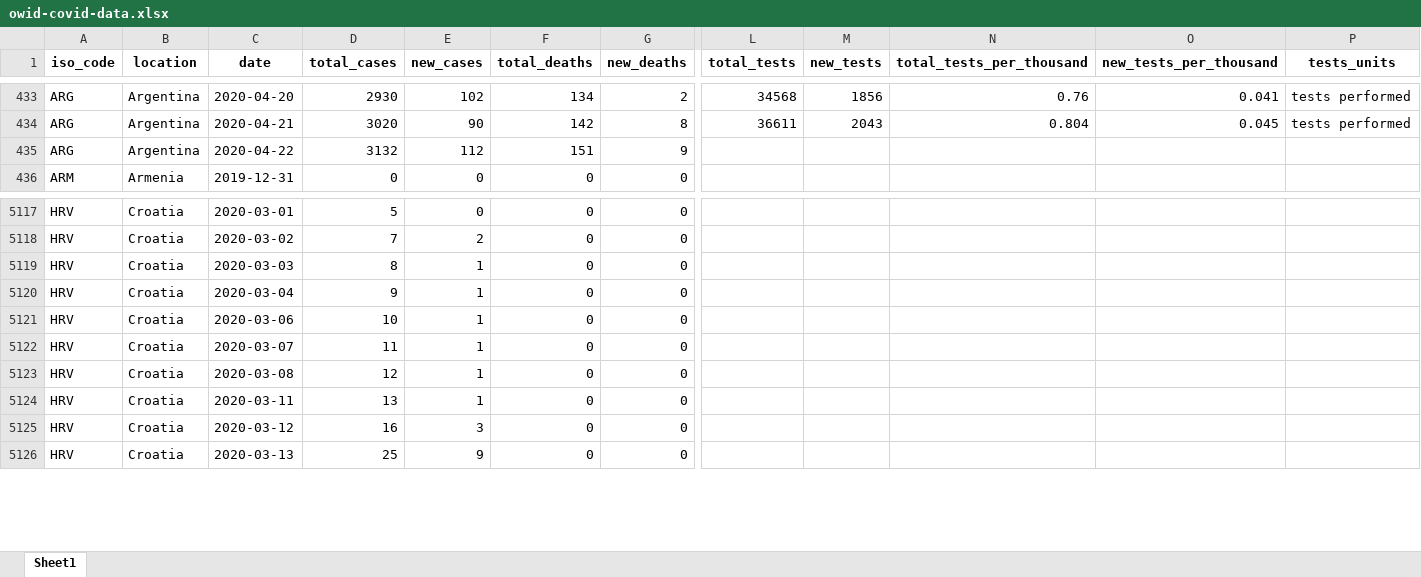
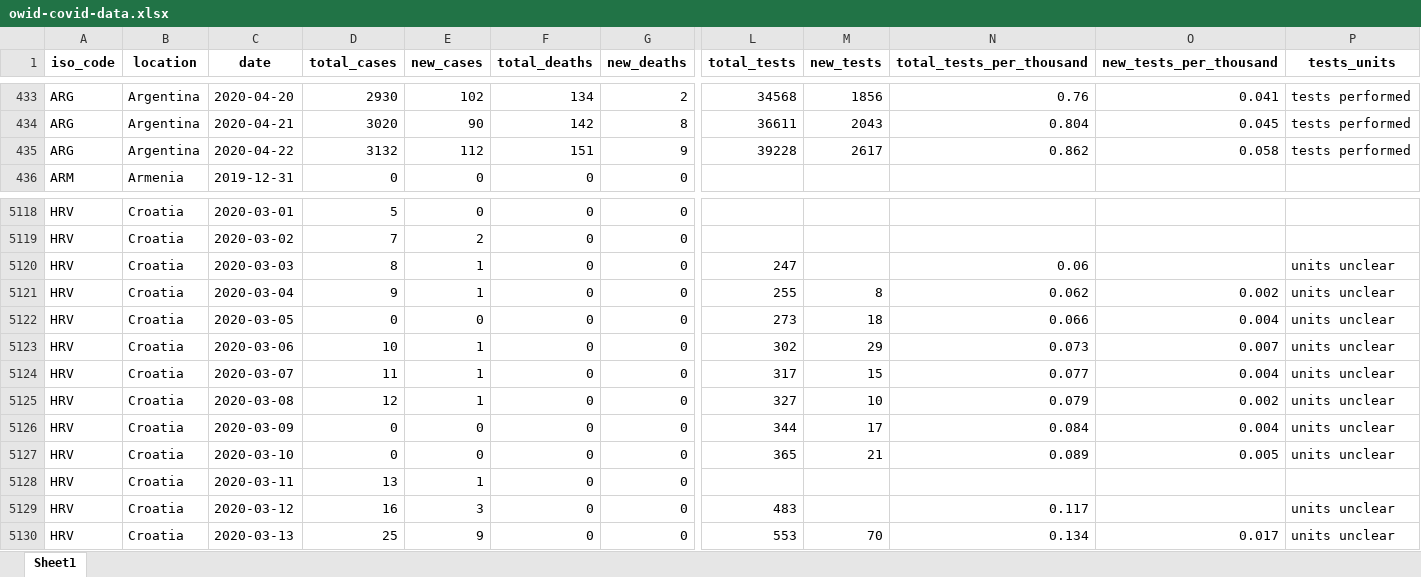
Before and after one commit to hjstein/covid-19-data, an Excel workbook: public/data/owid-covid-data.xlsx, sheet Sheet1, drawn as a sheet; only a part is shown, gaps mark what is left out; values as stored, in another font and other column widths than the file's, no borders; addresses are those after the commit; rows hold the shown columns only; the diff covers the shown part only; the diff names each change by its address in the sheet, - before the commit and + after, or states it on an @@ line.

```diff
--- a/public/data/owid-covid-data.xlsx (sheet Sheet1)
+++ b/public/data/owid-covid-data.xlsx (sheet Sheet1)
-L435 (total_tests): (empty)
+L435 (total_tests): 39228
-M435 (new_tests): (empty)
+M435 (new_tests): 2617
-N435 (total_tests_per_thousand): (empty)
+N435 (total_tests_per_thousand): 0.862
-O435 (new_tests_per_thousand): (empty)
+O435 (new_tests_per_thousand): 0.058
-P435 (tests_units): (empty)
+P435 (tests_units): tests performed
-L5120 (total_tests): (empty)
+L5120 (total_tests): 247
-N5120 (total_tests_per_thousand): (empty)
+N5120 (total_tests_per_thousand): 0.06
-P5120:P5121 (tests_units): (empty)
+P5120:P5121 (tests_units): units unclear
-L5121 (total_tests): (empty)
+L5121 (total_tests): 255
-M5121 (new_tests): (empty)
+M5121 (new_tests): 8
-N5121 (total_tests_per_thousand): (empty)
+N5121 (total_tests_per_thousand): 0.062
-O5121 (new_tests_per_thousand): (empty)
+O5121 (new_tests_per_thousand): 0.002
+row 5122: HRV | Croatia | 2020-03-05 | 0 | 0 | 0 | 0 | 273 | 18 | 0.066 | 0.004 | units unclear
-L5123 (total_tests): (empty)
+L5123 (total_tests): 302
-M5123 (new_tests): (empty)
+M5123 (new_tests): 29
-N5123 (total_tests_per_thousand): (empty)
+N5123 (total_tests_per_thousand): 0.073
-O5123 (new_tests_per_thousand): (empty)
+O5123 (new_tests_per_thousand): 0.007
-P5123:P5125 (tests_units): (empty)
+P5123:P5125 (tests_units): units unclear
-L5124 (total_tests): (empty)
+L5124 (total_tests): 317
-M5124 (new_tests): (empty)
+M5124 (new_tests): 15
-N5124 (total_tests_per_thousand): (empty)
+N5124 (total_tests_per_thousand): 0.077
-O5124 (new_tests_per_thousand): (empty)
+O5124 (new_tests_per_thousand): 0.004
-L5125 (total_tests): (empty)
+L5125 (total_tests): 327
-M5125 (new_tests): (empty)
+M5125 (new_tests): 10
-N5125 (total_tests_per_thousand): (empty)
+N5125 (total_tests_per_thousand): 0.079
-O5125 (new_tests_per_thousand): (empty)
+O5125 (new_tests_per_thousand): 0.002
+row 5126: HRV | Croatia | 2020-03-09 | 0 | 0 | 0 | 0 | 344 | 17 | 0.084 | 0.004 | units unclear
+row 5127: HRV | Croatia | 2020-03-10 | 0 | 0 | 0 | 0 | 365 | 21 | 0.089 | 0.005 | units unclear
-L5129 (total_tests): (empty)
+L5129 (total_tests): 483
-N5129 (total_tests_per_thousand): (empty)
+N5129 (total_tests_per_thousand): 0.117
-P5129:P5130 (tests_units): (empty)
+P5129:P5130 (tests_units): units unclear
-L5130 (total_tests): (empty)
+L5130 (total_tests): 553
-M5130 (new_tests): (empty)
+M5130 (new_tests): 70
-N5130 (total_tests_per_thousand): (empty)
+N5130 (total_tests_per_thousand): 0.134
-O5130 (new_tests_per_thousand): (empty)
+O5130 (new_tests_per_thousand): 0.017
```
Also changed, not shown: 3 added rows and 1121 edited cells elsewhere in this sheet, public/data/testing/covid-testing.xlsx, 3 other files.
